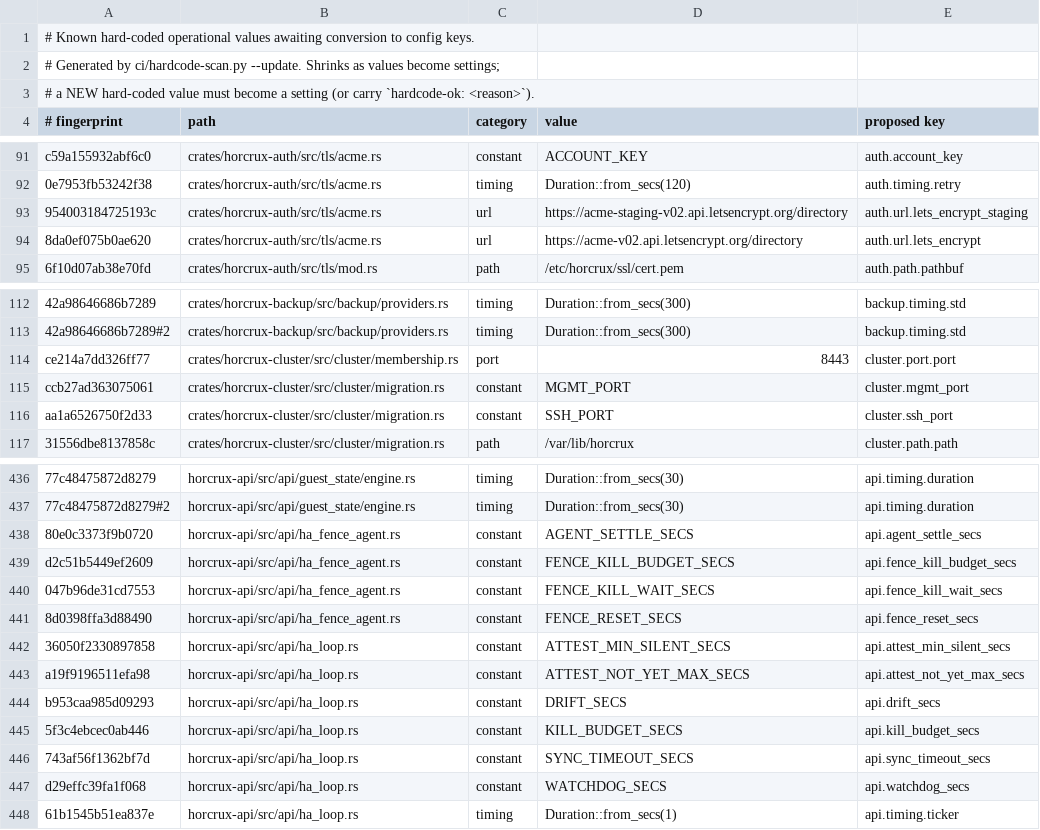
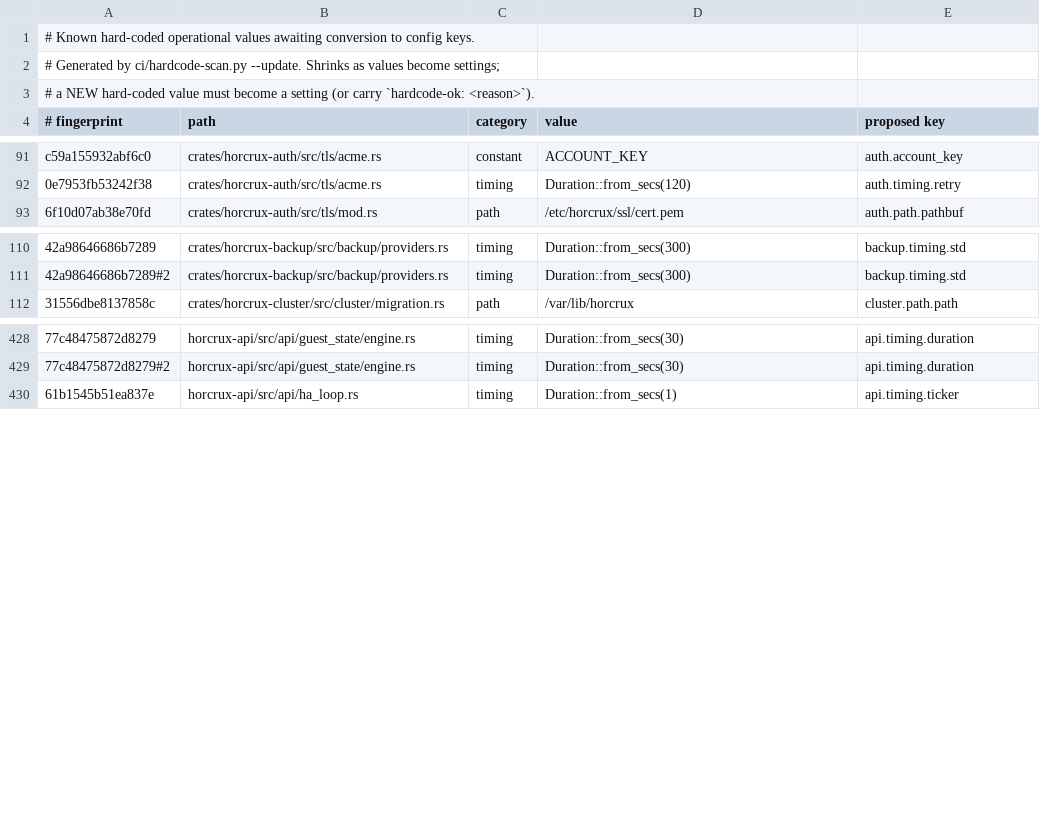
Before and after one commit to CanuteTheGreat/horcrux, a TSV file: ci/hardcode-baseline.tsv, drawn as a sheet; only a part is shown, gaps mark what is left out; the diff covers the shown part only; the diff names each change by its address in the sheet, - before the commit and + after, or states it on an @@ line.

Commit message:
config: [containers] LXC catalog, [tls] ACME CA presets, [cluster] ports, [ha] timings with joint validation

```diff
--- a/ci/hardcode-baseline.tsv
+++ b/ci/hardcode-baseline.tsv
-row 93: 954003184725193c | crates/horcrux-auth/src/tls/acme.rs | url | https://acme-staging-v02.api.letsencrypt.org/directory | auth.url.lets_encrypt_staging
-row 94: 8da0ef075b0ae620 | crates/horcrux-auth/src/tls/acme.rs | url | https://acme-v02.api.letsencrypt.org/directory | auth.url.lets_encrypt
-row 114: ce214a7dd326ff77 | crates/horcrux-cluster/src/cluster/membership.rs | port | 8443 | cluster.port.port
-row 115: ccb27ad363075061 | crates/horcrux-cluster/src/cluster/migration.rs | constant | MGMT_PORT | cluster.mgmt_port
-row 116: aa1a6526750f2d33 | crates/horcrux-cluster/src/cluster/migration.rs | constant | SSH_PORT | cluster.ssh_port
-row 438: 80e0c3373f9b0720 | horcrux-api/src/api/ha_fence_agent.rs | constant | AGENT_SETTLE_SECS | api.agent_settle_secs
-row 439: d2c51b5449ef2609 | horcrux-api/src/api/ha_fence_agent.rs | constant | FENCE_KILL_BUDGET_SECS | api.fence_kill_budget_secs
-row 440: 047b96de31cd7553 | horcrux-api/src/api/ha_fence_agent.rs | constant | FENCE_KILL_WAIT_SECS | api.fence_kill_wait_secs
-row 441: 8d0398ffa3d88490 | horcrux-api/src/api/ha_fence_agent.rs | constant | FENCE_RESET_SECS | api.fence_reset_secs
-row 442: 36050f2330897858 | horcrux-api/src/api/ha_loop.rs | constant | ATTEST_MIN_SILENT_SECS | api.attest_min_silent_secs
-row 443: a19f9196511efa98 | horcrux-api/src/api/ha_loop.rs | constant | ATTEST_NOT_YET_MAX_SECS | api.attest_not_yet_max_secs
-row 444: b953caa985d09293 | horcrux-api/src/api/ha_loop.rs | constant | DRIFT_SECS | api.drift_secs
-row 445: 5f3c4ebcec0ab446 | horcrux-api/src/api/ha_loop.rs | constant | KILL_BUDGET_SECS | api.kill_budget_secs
-row 446: 743af56f1362bf7d | horcrux-api/src/api/ha_loop.rs | constant | SYNC_TIMEOUT_SECS | api.sync_timeout_secs
-row 447: d29effc39fa1f068 | horcrux-api/src/api/ha_loop.rs | constant | WATCHDOG_SECS | api.watchdog_secs
```
Also changed, not shown: 3 removed rows elsewhere in this file, 14 other files.
